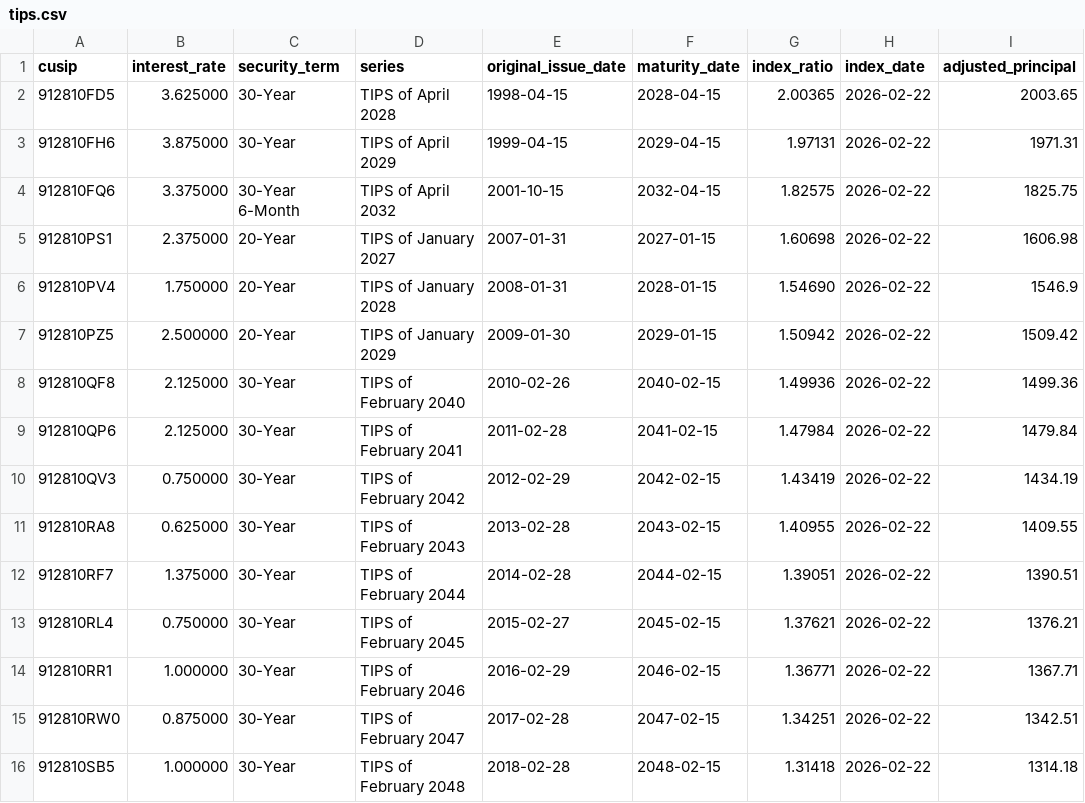
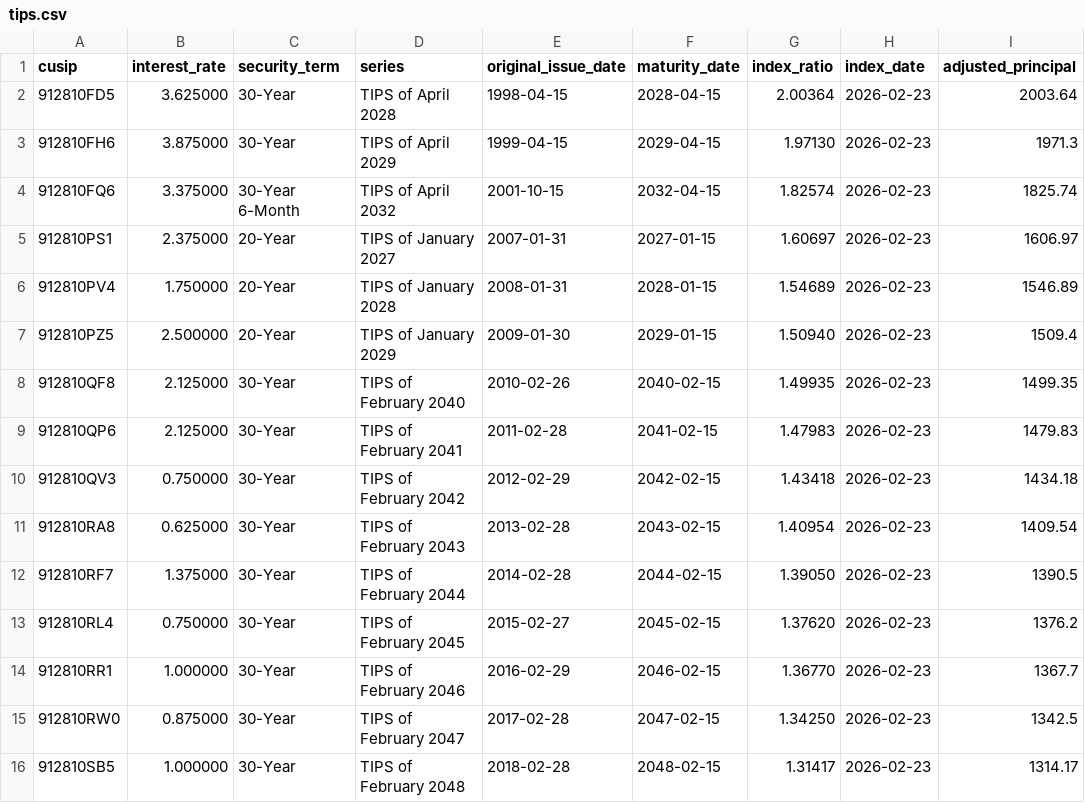
Before and after one commit to jacoxnet/tipsget, a CSV file: tips.csv, drawn as a sheet; only a part is shown; the diff covers the shown part only.

Commit message:
updated csv file

```diff
--- a/tips.csv
+++ b/tips.csv
@@ -1,16 +1,16 @@
 cusip,interest_rate,security_term,series,original_issue_date,maturity_date,index_ratio,index_date,adjusted_principal
-912810FD5,3.625000,30-Year,TIPS of April 2028,1998-04-15,2028-04-15,2.00365,2026-02-22,2003.65
-912810FH6,3.875000,30-Year,TIPS of April 2029,1999-04-15,2029-04-15,1.97131,2026-02-22,1971.31
-912810FQ6,3.375000,30-Year 6-Month,TIPS of April 2032,2001-10-15,2032-04-15,1.82575,2026-02-22,1825.75
-912810PS1,2.375000,20-Year,TIPS of January 2027,2007-01-31,2027-01-15,1.60698,2026-02-22,1606.98
-912810PV4,1.750000,20-Year,TIPS of January 2028,2008-01-31,2028-01-15,1.54690,2026-02-22,1546.9
-912810PZ5,2.500000,20-Year,TIPS of January 2029,2009-01-30,2029-01-15,1.50942,2026-02-22,1509.42
-912810QF8,2.125000,30-Year,TIPS of February 2040,2010-02-26,2040-02-15,1.49936,2026-02-22,1499.36
-912810QP6,2.125000,30-Year,TIPS of February 2041,2011-02-28,2041-02-15,1.47984,2026-02-22,1479.84
-912810QV3,0.750000,30-Year,TIPS of February 2042,2012-02-29,2042-02-15,1.43419,2026-02-22,1434.19
-912810RA8,0.625000,30-Year,TIPS of February 2043,2013-02-28,2043-02-15,1.40955,2026-02-22,1409.55
-912810RF7,1.375000,30-Year,TIPS of February 2044,2014-02-28,2044-02-15,1.39051,2026-02-22,1390.51
-912810RL4,0.750000,30-Year,TIPS of February 2045,2015-02-27,2045-02-15,1.37621,2026-02-22,1376.21
-912810RR1,1.000000,30-Year,TIPS of February 2046,2016-02-29,2046-02-15,1.36771,2026-02-22,1367.71
-912810RW0,0.875000,30-Year,TIPS of February 2047,2017-02-28,2047-02-15,1.34251,2026-02-22,1342.51
-912810SB5,1.000000,30-Year,TIPS of February 2048,2018-02-28,2048-02-15,1.31418,2026-02-22,1314.18
+912810FD5,3.625000,30-Year,TIPS of April 2028,1998-04-15,2028-04-15,2.00364,2026-02-23,2003.64
+912810FH6,3.875000,30-Year,TIPS of April 2029,1999-04-15,2029-04-15,1.97130,2026-02-23,1971.3
+912810FQ6,3.375000,30-Year 6-Month,TIPS of April 2032,2001-10-15,2032-04-15,1.82574,2026-02-23,1825.74
+912810PS1,2.375000,20-Year,TIPS of January 2027,2007-01-31,2027-01-15,1.60697,2026-02-23,1606.97
+912810PV4,1.750000,20-Year,TIPS of January 2028,2008-01-31,2028-01-15,1.54689,2026-02-23,1546.89
+912810PZ5,2.500000,20-Year,TIPS of January 2029,2009-01-30,2029-01-15,1.50940,2026-02-23,1509.4
+912810QF8,2.125000,30-Year,TIPS of February 2040,2010-02-26,2040-02-15,1.49935,2026-02-23,1499.35
+912810QP6,2.125000,30-Year,TIPS of February 2041,2011-02-28,2041-02-15,1.47983,2026-02-23,1479.83
+912810QV3,0.750000,30-Year,TIPS of February 2042,2012-02-29,2042-02-15,1.43418,2026-02-23,1434.18
+912810RA8,0.625000,30-Year,TIPS of February 2043,2013-02-28,2043-02-15,1.40954,2026-02-23,1409.54
+912810RF7,1.375000,30-Year,TIPS of February 2044,2014-02-28,2044-02-15,1.39050,2026-02-23,1390.5
+912810RL4,0.750000,30-Year,TIPS of February 2045,2015-02-27,2045-02-15,1.37620,2026-02-23,1376.2
+912810RR1,1.000000,30-Year,TIPS of February 2046,2016-02-29,2046-02-15,1.36770,2026-02-23,1367.7
+912810RW0,0.875000,30-Year,TIPS of February 2047,2017-02-28,2047-02-15,1.34250,2026-02-23,1342.5
+912810SB5,1.000000,30-Year,TIPS of February 2048,2018-02-28,2048-02-15,1.31417,2026-02-23,1314.17
```
Also changed, not shown: 98 edited cells elsewhere in this file.
